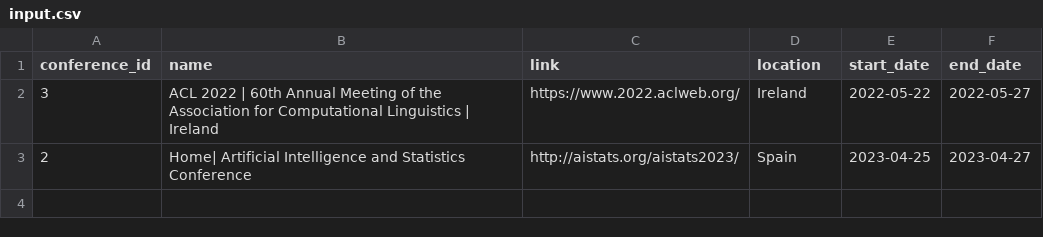
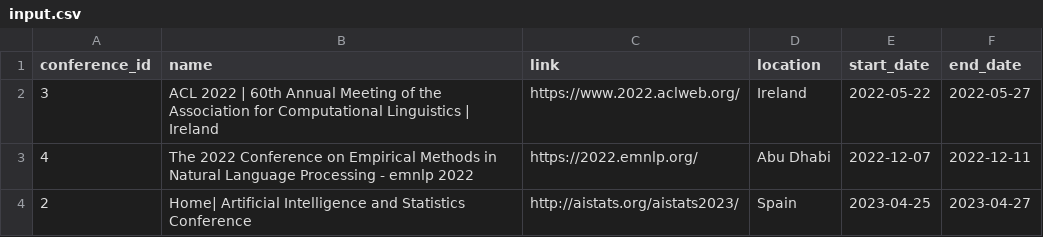
Before and after one commit to DelmiroDaladier/conference_calendar, a CSV file: input.csv, drawn as a sheet.

```diff
--- a/input.csv
+++ b/input.csv
@@ -2,2 +2,3 @@ conference_id,name,link,location,start_date,end_date
 3,ACL 2022 |  60th Annual Meeting of the Association for Computational Linguistics | Ireland,https://www.2022.aclweb.org/,Ireland,2022-05-22,2022-05-27
+4,The 2022 Conference on Empirical Methods in Natural Language Processing - emnlp 2022,https://2022.emnlp.org/,Abu Dhabi,2022-12-07,2022-12-11
 2,Home| Artificial Intelligence and Statistics Conference,http://aistats.org/aistats2023/,Spain,2023-04-25,2023-04-27
```
Also changed, not shown: 2 other files.
